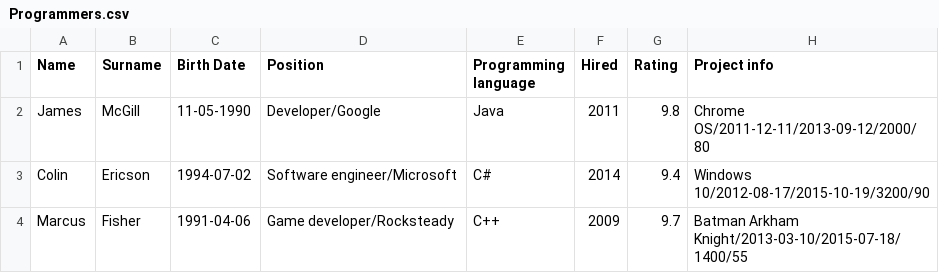
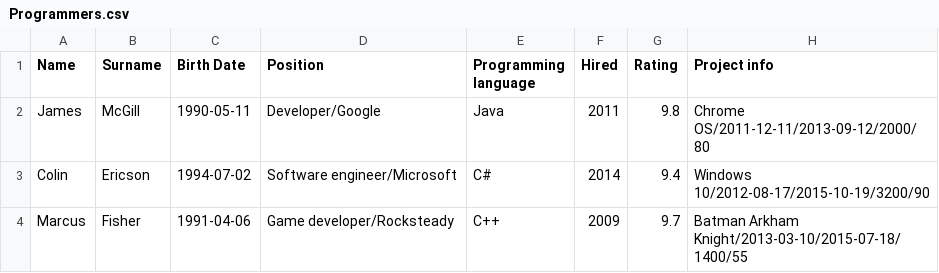
Before and after one commit to lomayka/projects, a CSV file: courses/prog_base_2/tasks/data_formats/Programmers.csv, drawn as a sheet.

Commit message:
fix csv data format + incapsulate parse

```diff
--- a/courses/prog_base_2/tasks/data_formats/Programmers.csv
+++ b/courses/prog_base_2/tasks/data_formats/Programmers.csv
@@ -1,3 +1,3 @@
 Name,Surname,Birth Date,Position,Programming language,Hired,Rating,Project info
-James,McGill,11-05-1990,Developer/Google,Java,2011,9.8,Chrome OS/2011-12-11/2013-09-12/2000/80
+James,McGill,1990-05-11,Developer/Google,Java,2011,9.8,Chrome OS/2011-12-11/2013-09-12/2000/80
 Colin,Ericson,1994-07-02,Software engineer/Microsoft,C#,2014,9.4,Windows 10/2012-08-17/2015-10-19/3200/90
```
Also changed, not shown: 7 other files.
